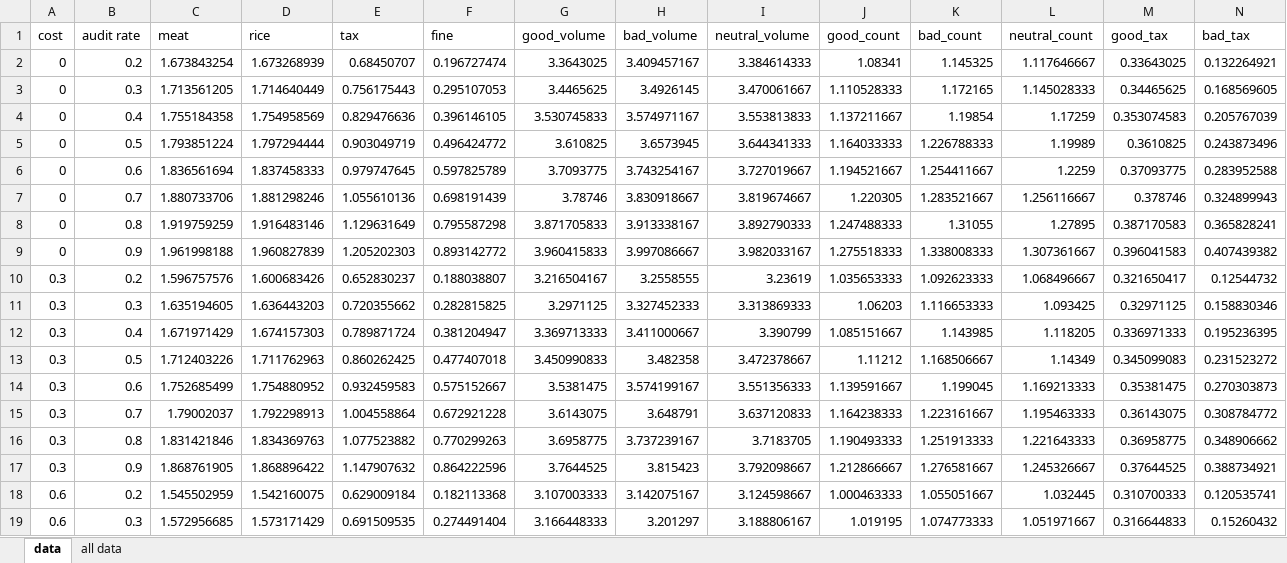
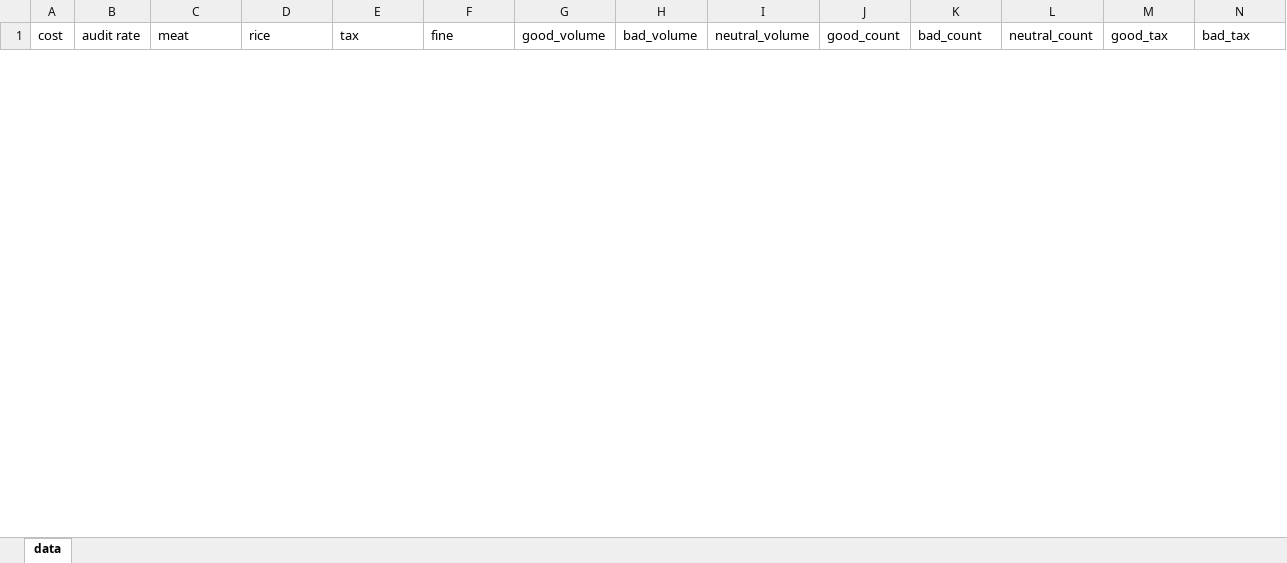
Before and after one commit to jackjingyu/Simulation-of-Tax-Evasion-and-Tax-Collection, an Excel workbook: compare.xlsx, sheet data, drawn as a sheet; only a part is shown; values as stored, in another font and other column widths than the file's, no borders; removed rows and columns are numbered as before the commit, all else as after; rows hold the shown columns only; the diff covers the shown part only; the diff names each change by its address in the sheet, - before the commit and + after, or states it on an @@ line.

```diff
--- a/compare.xlsx (sheet data)
+++ b/compare.xlsx (sheet data)
-sheet tab: all data
-row 2: 0 | 0.2 | 1.673843254 | 1.673268939 | 0.68450707 | 0.196727474 | 3.3643025 | 3.409457167 | 3.384614333 | 1.08341 | 1.145325 | 1.117646667 | 0.33643025 | 0.132264921
-row 3: 0 | 0.3 | 1.713561205 | 1.714640449 | 0.756175443 | 0.295107053 | 3.4465625 | 3.4926145 | 3.470061667 | 1.110528333 | 1.172165 | 1.145028333 | 0.34465625 | 0.168569605
-row 4: 0 | 0.4 | 1.755184358 | 1.754958569 | 0.829476636 | 0.396146105 | 3.530745833 | 3.574971167 | 3.553813833 | 1.137211667 | 1.19854 | 1.17259 | 0.353074583 | 0.205767039
-row 5: 0 | 0.5 | 1.793851224 | 1.797294444 | 0.903049719 | 0.496424772 | 3.610825 | 3.6573945 | 3.644341333 | 1.164033333 | 1.226788333 | 1.19989 | 0.3610825 | 0.243873496
-row 6: 0 | 0.6 | 1.836561694 | 1.837458333 | 0.979747645 | 0.597825789 | 3.7093775 | 3.743254167 | 3.727019667 | 1.194521667 | 1.254411667 | 1.2259 | 0.37093775 | 0.283952588
-row 7: 0 | 0.7 | 1.880733706 | 1.881298246 | 1.055610136 | 0.698191439 | 3.78746 | 3.830918667 | 3.819674667 | 1.220305 | 1.283521667 | 1.256116667 | 0.378746 | 0.324899943
-row 8: 0 | 0.8 | 1.919759259 | 1.916483146 | 1.129631649 | 0.795587298 | 3.871705833 | 3.913338167 | 3.892790333 | 1.247488333 | 1.31055 | 1.27895 | 0.387170583 | 0.365828241
-row 9: 0 | 0.9 | 1.961998188 | 1.960827839 | 1.205202303 | 0.893142772 | 3.960415833 | 3.997086667 | 3.982033167 | 1.275518333 | 1.338008333 | 1.307361667 | 0.396041583 | 0.407439382
-row 10: 0.3 | 0.2 | 1.596757576 | 1.600683426 | 0.652830237 | 0.188038807 | 3.216504167 | 3.2558555 | 3.23619 | 1.035653333 | 1.092623333 | 1.068496667 | 0.321650417 | 0.12544732
-row 11: 0.3 | 0.3 | 1.635194605 | 1.636443203 | 0.720355662 | 0.282815825 | 3.2971125 | 3.327452333 | 3.313869333 | 1.06203 | 1.116653333 | 1.093425 | 0.32971125 | 0.158830346
-row 12: 0.3 | 0.4 | 1.671971429 | 1.674157303 | 0.789871724 | 0.381204947 | 3.369713333 | 3.411000667 | 3.390799 | 1.085151667 | 1.143985 | 1.118205 | 0.336971333 | 0.195236395
-row 13: 0.3 | 0.5 | 1.712403226 | 1.711762963 | 0.860262425 | 0.477407018 | 3.450990833 | 3.482358 | 3.472378667 | 1.11212 | 1.168506667 | 1.14349 | 0.345099083 | 0.231523272
-row 14: 0.3 | 0.6 | 1.752685499 | 1.754880952 | 0.932459583 | 0.575152667 | 3.5381475 | 3.574199167 | 3.551356333 | 1.139591667 | 1.199045 | 1.169213333 | 0.35381475 | 0.270303873
-row 15: 0.3 | 0.7 | 1.79002037 | 1.792298913 | 1.004558864 | 0.672921228 | 3.6143075 | 3.648791 | 3.637120833 | 1.164238333 | 1.223161667 | 1.195463333 | 0.36143075 | 0.308784772
-row 16: 0.3 | 0.8 | 1.831421846 | 1.834369763 | 1.077523882 | 0.770299263 | 3.6958775 | 3.737239167 | 3.7183705 | 1.190493333 | 1.251913333 | 1.221643333 | 0.36958775 | 0.348906662
-row 17: 0.3 | 0.9 | 1.868761905 | 1.868896422 | 1.147907632 | 0.864222596 | 3.7644525 | 3.815423 | 3.792098667 | 1.212866667 | 1.276581667 | 1.245326667 | 0.37644525 | 0.388734921
-row 18: 0.6 | 0.2 | 1.545502959 | 1.542160075 | 0.629009184 | 0.182113368 | 3.107003333 | 3.142075167 | 3.124598667 | 1.000463333 | 1.055051667 | 1.032445 | 0.310700333 | 0.120535741
-row 19: 0.6 | 0.3 | 1.572956685 | 1.573171429 | 0.691509535 | 0.274491404 | 3.166448333 | 3.201297 | 3.188806167 | 1.019195 | 1.074773333 | 1.051971667 | 0.316644833 | 0.15260432
```
Also changed, not shown: 32 added rows and 14 removed rows elsewhere in this sheet.
